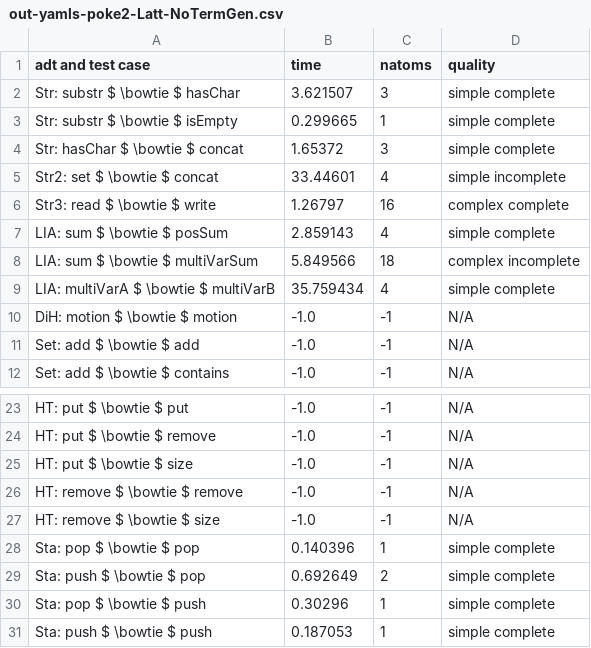
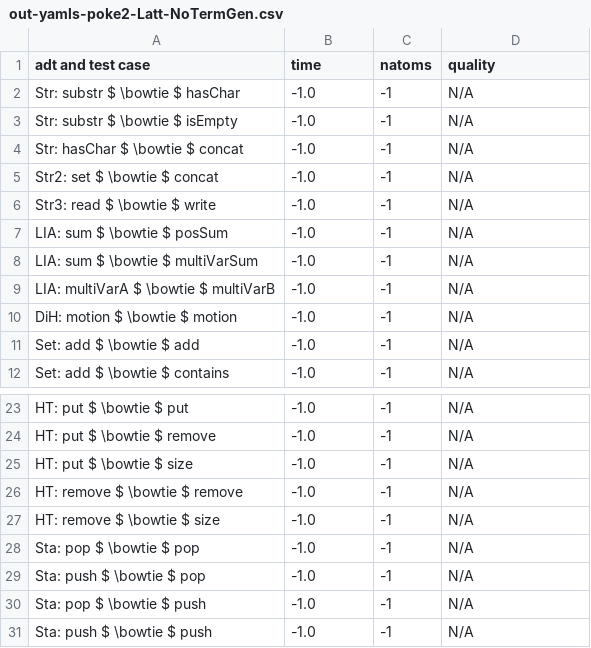
Before and after one commit to veracity-lang/servois2, a CSV file: results/out-yamls-poke2-Latt-NoTermGen.csv, drawn as a sheet; only a part is shown, gaps mark what is left out.

```diff
--- a/results/out-yamls-poke2-Latt-NoTermGen.csv
+++ b/results/out-yamls-poke2-Latt-NoTermGen.csv
@@ -1,10 +1,10 @@
 adt and test case,time,natoms,quality
-Str: substr $ \bowtie $ hasChar,3.621507,3,simple complete
-Str: substr $ \bowtie $ isEmpty,0.299665,1,simple complete
-Str: hasChar $ \bowtie $ concat,1.65372,3,simple complete
-Str2: set $ \bowtie $ concat,33.44601,4,simple incomplete
-Str3: read $ \bowtie $ write,1.26797,16,complex complete
-LIA: sum $ \bowtie $ posSum,2.859143,4,simple complete
-LIA: sum $ \bowtie $ multiVarSum,5.849566,18,complex incomplete
-LIA: multiVarA $ \bowtie $ multiVarB,35.759434,4,simple complete
+Str: substr $ \bowtie $ hasChar,-1.0,-1,N/A
+Str: substr $ \bowtie $ isEmpty,-1.0,-1,N/A
+Str: hasChar $ \bowtie $ concat,-1.0,-1,N/A
+Str2: set $ \bowtie $ concat,-1.0,-1,N/A
+Str3: read $ \bowtie $ write,-1.0,-1,N/A
+LIA: sum $ \bowtie $ posSum,-1.0,-1,N/A
+LIA: sum $ \bowtie $ multiVarSum,-1.0,-1,N/A
+LIA: multiVarA $ \bowtie $ multiVarB,-1.0,-1,N/A
 DiH: motion $ \bowtie $ motion,-1.0,-1,N/A
@@ -27,5 +27,5 @@ HT: remove $ \bowtie $ remove,-1.0,-1,N/A
 HT: remove $ \bowtie $ size,-1.0,-1,N/A
-Sta: pop $ \bowtie $ pop,0.140396,1,simple complete
-Sta: push $ \bowtie $ pop,0.692649,2,simple complete
-Sta: pop $ \bowtie $ push,0.30296,1,simple complete
-Sta: push $ \bowtie $ push,0.187053,1,simple complete
+Sta: pop $ \bowtie $ pop,-1.0,-1,N/A
+Sta: push $ \bowtie $ pop,-1.0,-1,N/A
+Sta: pop $ \bowtie $ push,-1.0,-1,N/A
+Sta: push $ \bowtie $ push,-1.0,-1,N/A
```
Also changed, not shown: results/out-yamls-poke-NoLatt-cvc4-TermGen.csv, results/out-yamls-poke-NoLatt-cvc5-TermGen.csv, 22 other files.
